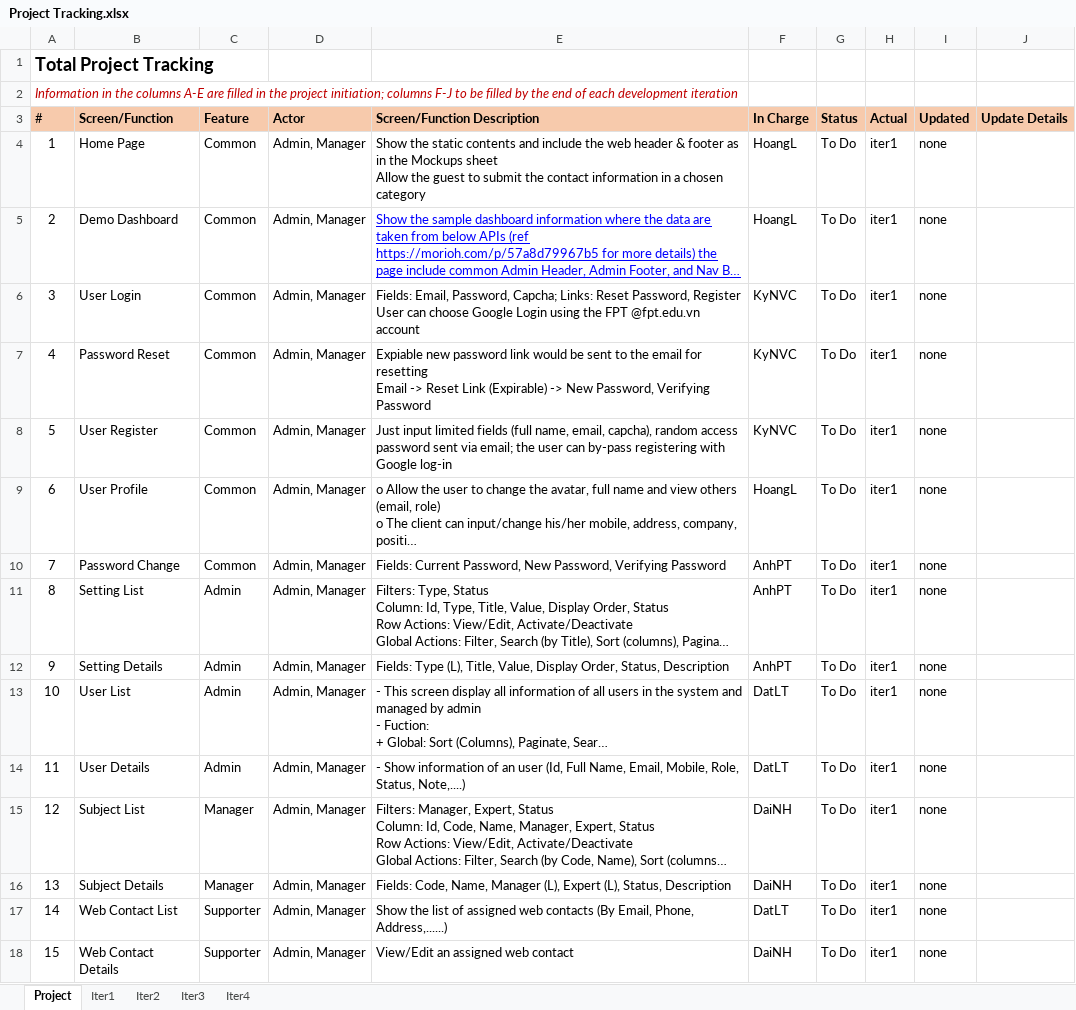
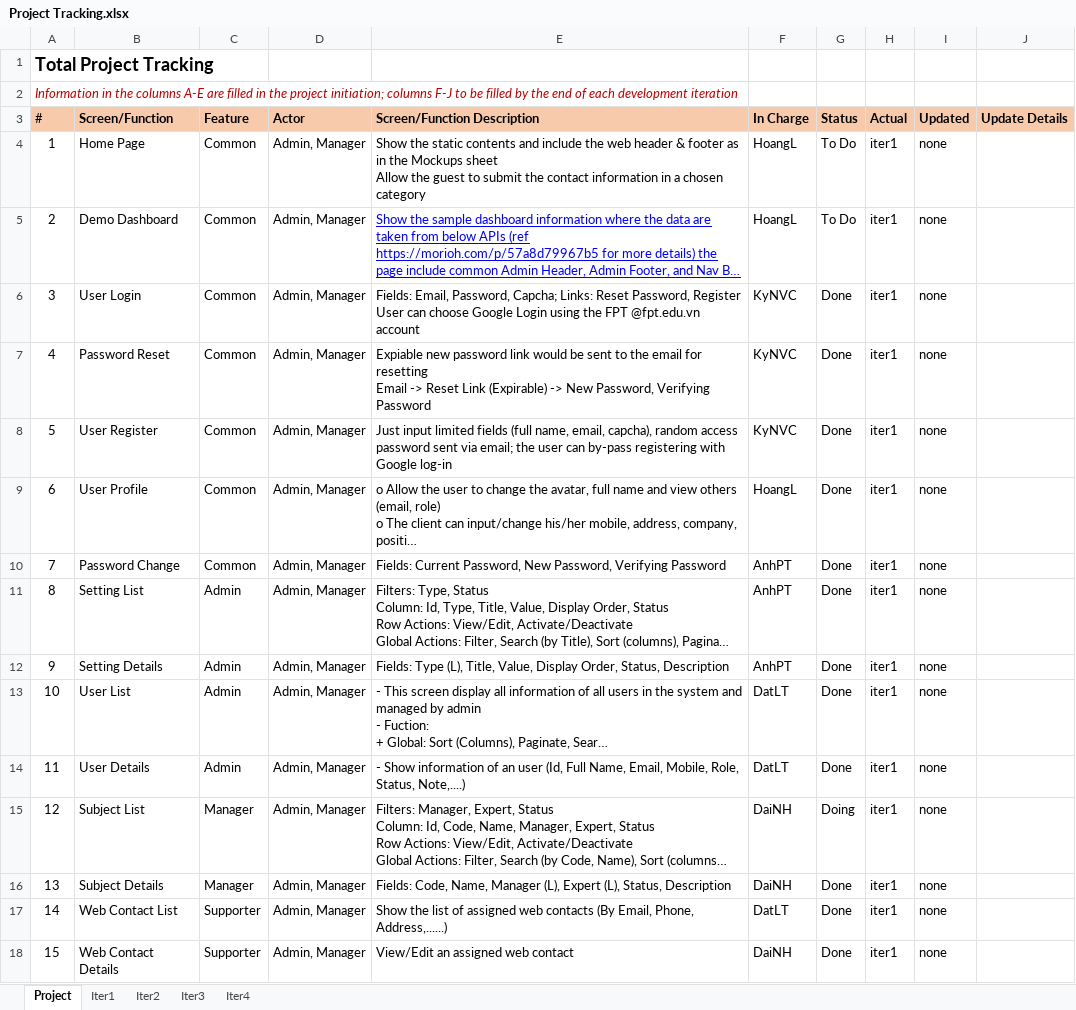
Before and after one commit to nguyenvancaokyfpt/g6, an Excel workbook: document/Project Tracking.xlsx, sheet Project, drawn as a sheet; only a part is shown; long unchanged cells end in …; values as stored, in another font and other column widths than the file's, no borders; charts and pictures not drawn; the diff covers the shown part only; the diff names each change by its address in the sheet, - before the commit and + after, or states it on an @@ line.

```diff
--- a/document/Project Tracking.xlsx (sheet Project)
+++ b/document/Project Tracking.xlsx (sheet Project)
-G6:G14 (Status): To Do
+G6:G14 (Status): Done
-G15 (Status): To Do
+G15 (Status): Doing
-G16:G18 (Status): To Do
+G16:G18 (Status): Done
```
Also changed, not shown: 16 edited cells elsewhere in this sheet, sheet Iter2, sheet Iter3, sheet Iter1, document/Issues Report.xlsx, 2 other files.
